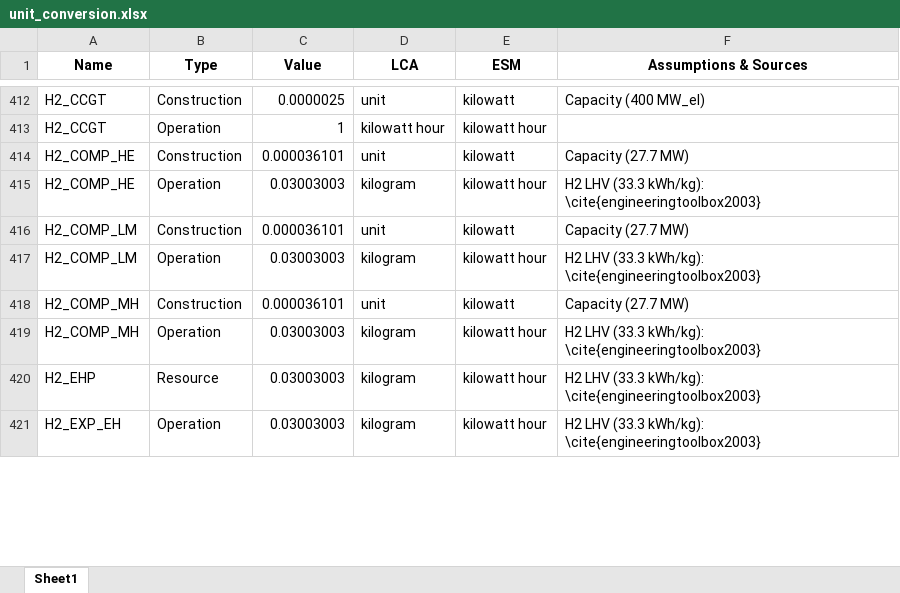
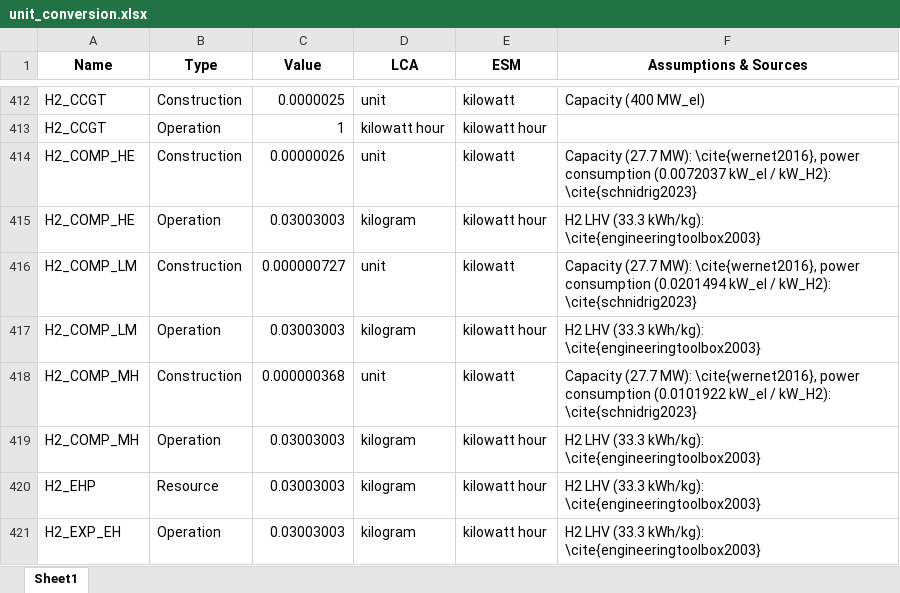
Before and after one commit to matthieu-str/mescal, an Excel workbook: dev/energyscope_data/CA-QC/unit_conversion.xlsx, sheet Sheet1, drawn as a sheet; only a part is shown, gaps mark what is left out; values as stored, in another font and other column widths than the file's, no borders; the diff covers the shown part only; the diff names each change by its address in the sheet, - before the commit and + after, or states it on an @@ line.

```diff
--- a/dev/energyscope_data/CA-QC/unit_conversion.xlsx (sheet Sheet1)
+++ b/dev/energyscope_data/CA-QC/unit_conversion.xlsx (sheet Sheet1)
-C414 (Value): 0.000036101
+C414 (Value): 0.00000026
-F414 (Assumptions & Sources): Capacity (27.7 MW)
+F414 (Assumptions & Sources): Capacity (27.7 MW): \cite{wernet2016}, power consumption (0.0072037 kW_el / kW_H2): \cite{schnidrig2023}
-C416 (Value): 0.000036101
+C416 (Value): 0.000000727
-F416 (Assumptions & Sources): Capacity (27.7 MW)
+F416 (Assumptions & Sources): Capacity (27.7 MW): \cite{wernet2016}, power consumption (0.0201494 kW_el / kW_H2): \cite{schnidrig2023}
-C418 (Value): 0.000036101
+C418 (Value): 0.000000368
-F418 (Assumptions & Sources): Capacity (27.7 MW)
+F418 (Assumptions & Sources): Capacity (27.7 MW): \cite{wernet2016}, power consumption (0.0101922 kW_el / kW_H2): \cite{schnidrig2023}
```
Also changed, not shown: 66 edited cells elsewhere in this sheet, 2 other files.
